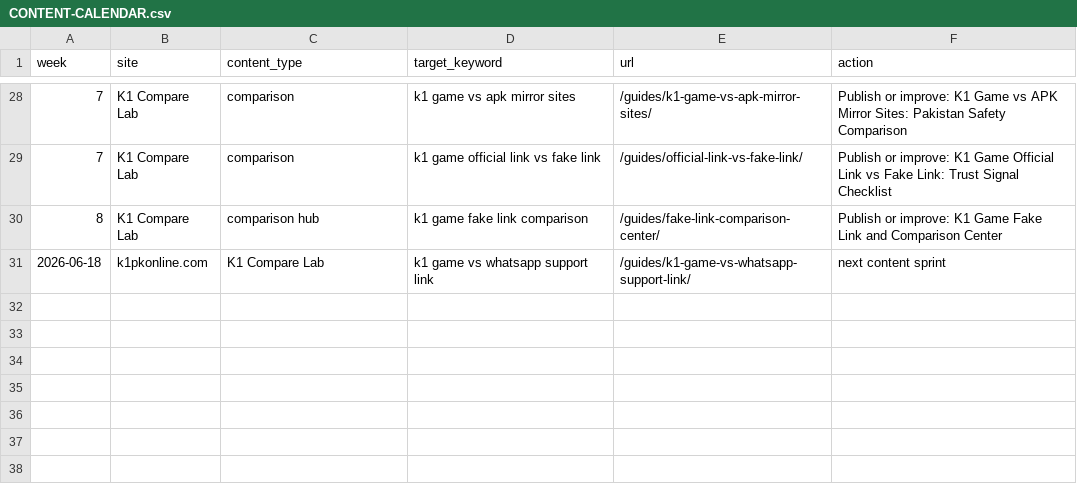
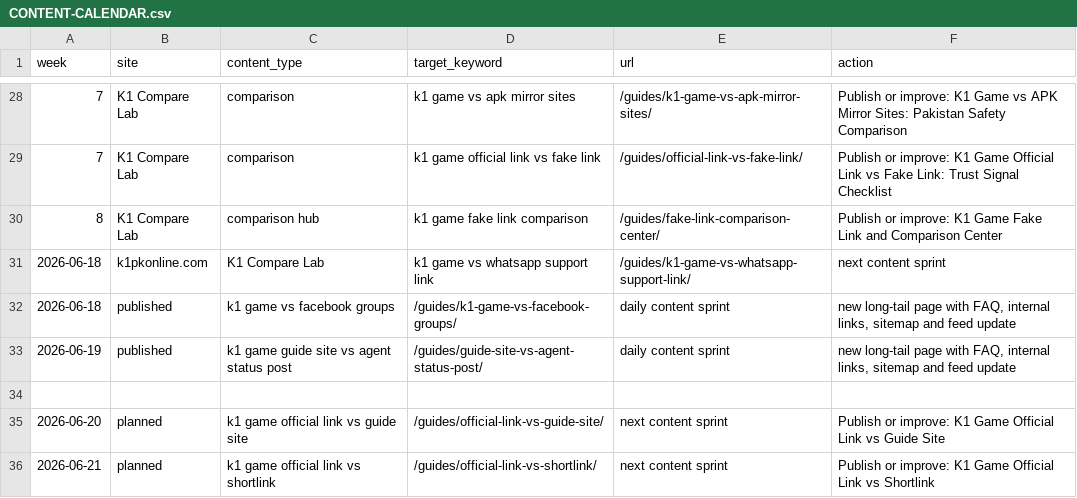
Before and after one commit to alexgkbet888-web/k1pkonline.com, a CSV file: CONTENT-CALENDAR.csv, drawn as a sheet; only a part is shown, gaps mark what is left out; the diff names each change by its address in the sheet, - before the commit and + after, or states it on an @@ line.

Commit message:
Publish k1pkonline.com SEO refresh 2026-06-20 09:27

```diff
--- a/CONTENT-CALENDAR.csv
+++ b/CONTENT-CALENDAR.csv
+row 32: 2026-06-18 | published | k1 game vs facebook groups | /guides/k1-game-vs-facebook-groups/ | daily content sprint | new long-tail page with FAQ, internal links, sitemap and feed update
+row 33: 2026-06-19 | published | k1 game guide site vs agent status post | /guides/guide-site-vs-agent-status-post/ | daily content sprint | new long-tail page with FAQ, internal links, sitemap and feed update
+row 34: (empty)
+row 35: 2026-06-20 | planned | k1 game official link vs guide site | /guides/official-link-vs-guide-site/ | next content sprint | Publish or improve: K1 Game Official Link vs Guide Site
+row 36: 2026-06-21 | planned | k1 game official link vs shortlink | /guides/official-link-vs-shortlink/ | next content sprint | Publish or improve: K1 Game Official Link vs Shortlink
```
